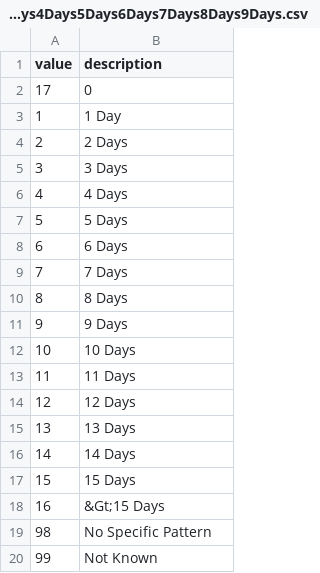
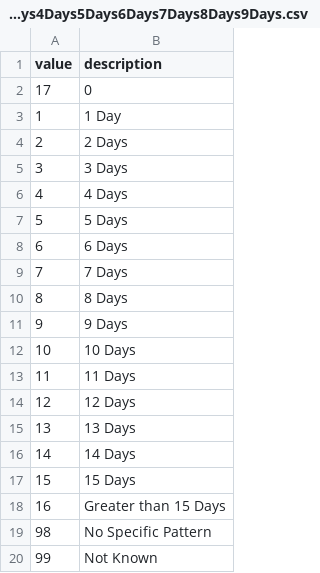
Before and after one commit to igg-bioinfo/rd-datamodel, a CSV file: lookups/psm_lookups_01Day2Days3Days4Days5Days6Days7Days8Days9Days.csv, drawn as a sheet.

```diff
--- a/lookups/psm_lookups_01Day2Days3Days4Days5Days6Days7Days8Days9Days.csv
+++ b/lookups/psm_lookups_01Day2Days3Days4Days5Days6Days7Days8Days9Days.csv
@@ -17,3 +17,3 @@ value,description
 15,15 Days
-16,&Gt;15 Days
+16,Greater than 15 Days
 98,No Specific Pattern
```
Also changed, not shown: 12 other files.
